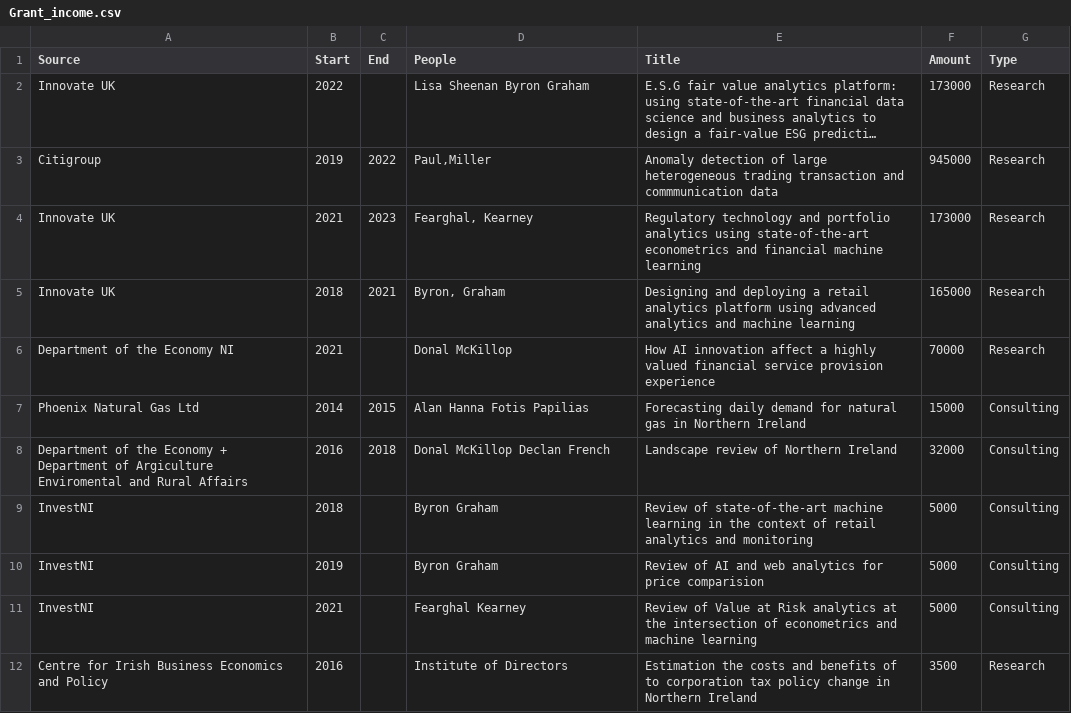
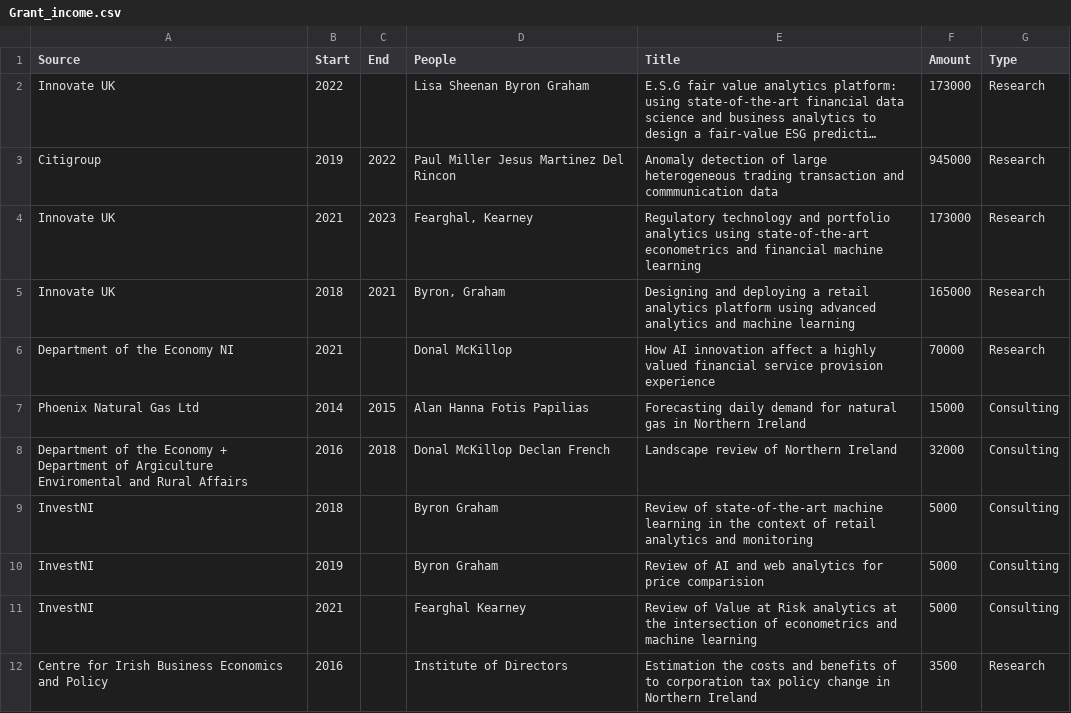
Before and after one commit to quinfer/CV, a CSV file: Grant_income.csv, drawn as a sheet; long unchanged cells end in …; the diff names each change by its address in the sheet, - before the commit and + after, or states it on an @@ line.

```diff
--- a/Grant_income.csv
+++ b/Grant_income.csv
-D3 (People): Paul,Miller
+D3 (People): Paul Miller Jesus Martinez Del Rincon
```
Also changed, not shown: 4 other files.
